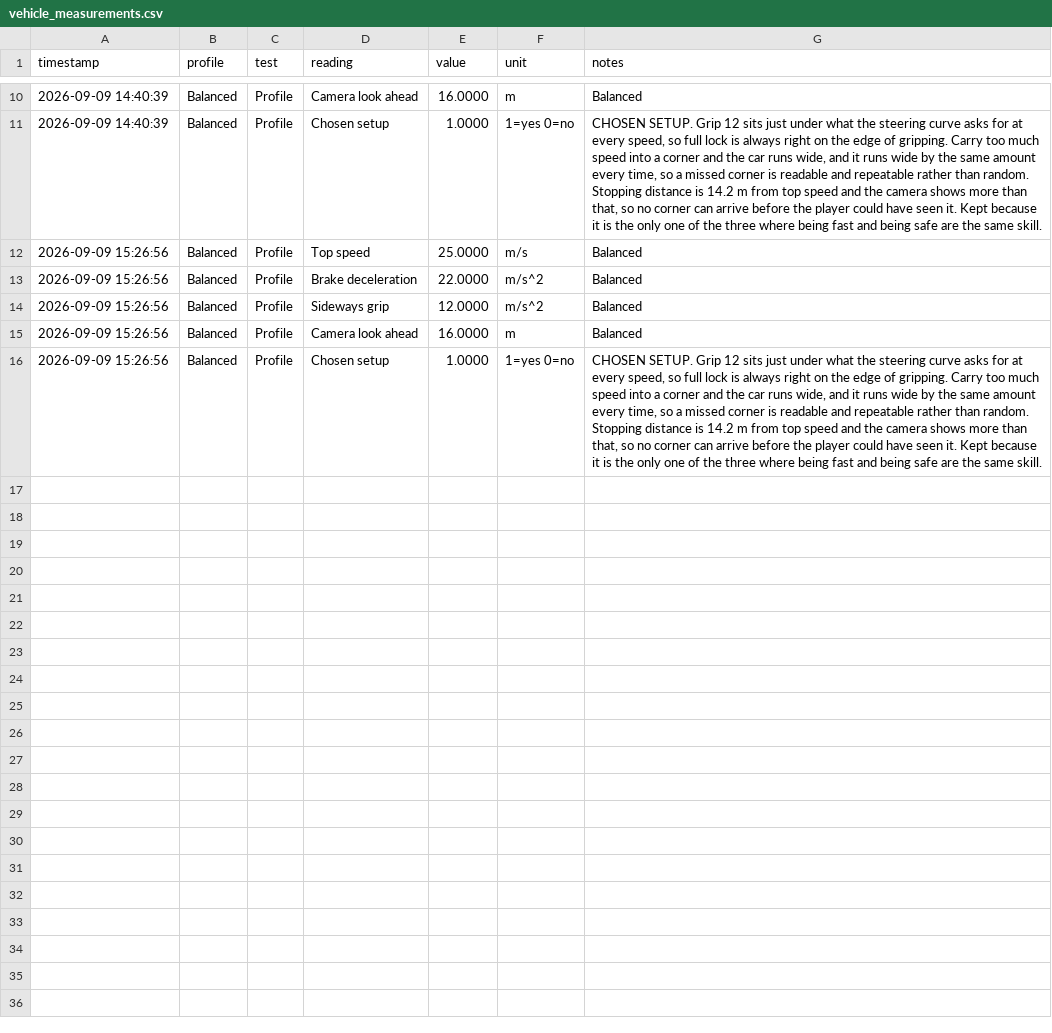
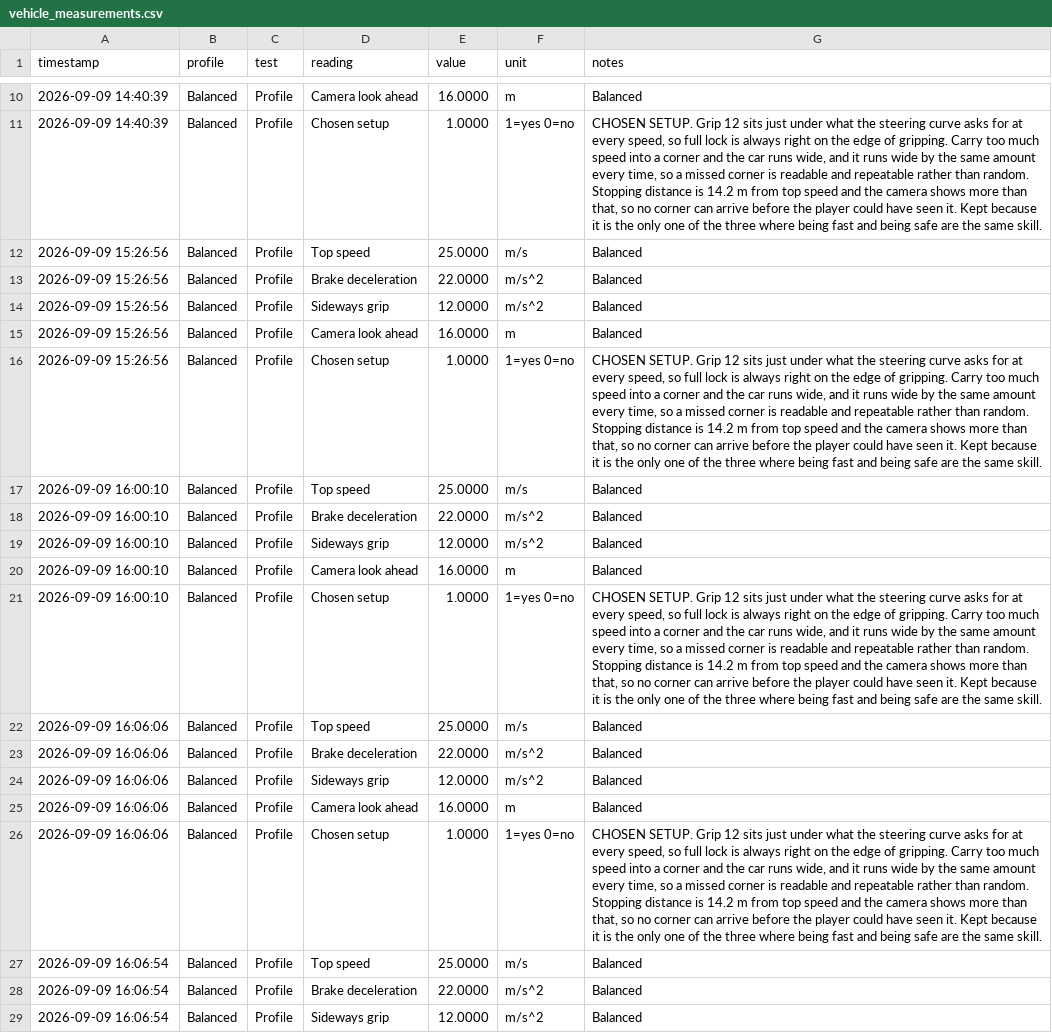
Before and after one commit to AkoBaloyi/Zoom-Zoom-Delivery-Co, a CSV file: VehicleLab_Measurements/vehicle_measurements.csv, drawn as a sheet; only a part is shown, gaps mark what is left out; the diff covers the shown part only; the diff names each change by its address in the sheet, - before the commit and + after, or states it on an @@ line.

Commit message:
testing order being late

```diff
--- a/VehicleLab_Measurements/vehicle_measurements.csv
+++ b/VehicleLab_Measurements/vehicle_measurements.csv
+row 17: 2026-09-09 16:00:10 | Balanced | Profile | Top speed | 25.0000 | m/s | Balanced
+row 18: 2026-09-09 16:00:10 | Balanced | Profile | Brake deceleration | 22.0000 | m/s^2 | Balanced
+row 19: 2026-09-09 16:00:10 | Balanced | Profile | Sideways grip | 12.0000 | m/s^2 | Balanced
+row 20: 2026-09-09 16:00:10 | Balanced | Profile | Camera look ahead | 16.0000 | m | Balanced
+row 21: 2026-09-09 16:00:10 | Balanced | Profile | Chosen setup | 1.0000 | 1=yes 0=no | CHOSEN SETUP. Grip 12 sits just under what the steering curve asks for at every speed, so full lock is always right on the edge of gripping. Carry too much speed into a corner and the car runs wide, and it runs wide by the same amount every time, so a missed corner is readable and repeatable rather than random. Stopping distance is 14.2 m from top speed and the camera shows more than that, so no corner can arrive before the player could have seen it. Kept because it is the only one of the three where being fast and being safe are the same skill.
+row 22: 2026-09-09 16:06:06 | Balanced | Profile | Top speed | 25.0000 | m/s | Balanced
+row 23: 2026-09-09 16:06:06 | Balanced | Profile | Brake deceleration | 22.0000 | m/s^2 | Balanced
+row 24: 2026-09-09 16:06:06 | Balanced | Profile | Sideways grip | 12.0000 | m/s^2 | Balanced
+row 25: 2026-09-09 16:06:06 | Balanced | Profile | Camera look ahead | 16.0000 | m | Balanced
+row 26: 2026-09-09 16:06:06 | Balanced | Profile | Chosen setup | 1.0000 | 1=yes 0=no | CHOSEN SETUP. Grip 12 sits just under what the steering curve asks for at every speed, so full lock is always right on the edge of gripping. Carry too much speed into a corner and the car runs wide, and it runs wide by the same amount every time, so a missed corner is readable and repeatable rather than random. Stopping distance is 14.2 m from top speed and the camera shows more than that, so no corner can arrive before the player could have seen it. Kept because it is the only one of the three where being fast and being safe are the same skill.
+row 27: 2026-09-09 16:06:54 | Balanced | Profile | Top speed | 25.0000 | m/s | Balanced
+row 28: 2026-09-09 16:06:54 | Balanced | Profile | Brake deceleration | 22.0000 | m/s^2 | Balanced
+row 29: 2026-09-09 16:06:54 | Balanced | Profile | Sideways grip | 12.0000 | m/s^2 | Balanced
```
Also changed, not shown: 12 added rows elsewhere in this file, 1 other file.
